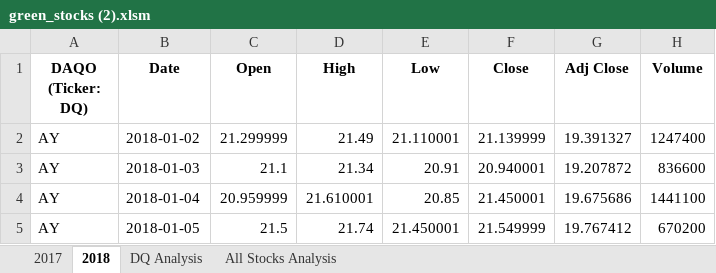
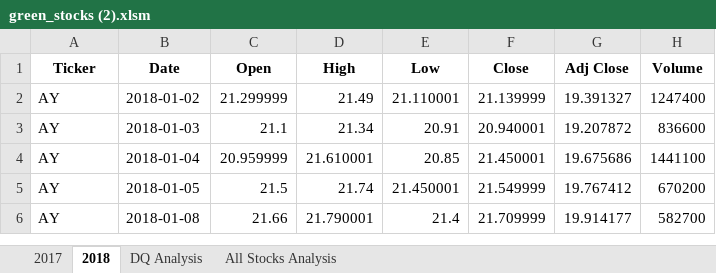
Before and after one commit to jordanbradburne/stocks-analysis, an Excel workbook: green_stocks (2).xlsm, sheet 2018, drawn as a sheet; only a part is shown; the shorter side is filled out with more unchanged rows; values as stored, in another font and other column widths than the file's, no borders; the diff names each change by its address in the sheet, - before the commit and + after, or states it on an @@ line.

```diff
--- a/green_stocks (2).xlsm (sheet 2018)
+++ b/green_stocks (2).xlsm (sheet 2018)
-A1: DAQO (Ticker: DQ)
+A1: Ticker
```
Also changed, not shown: sheet DQ Analysis.
